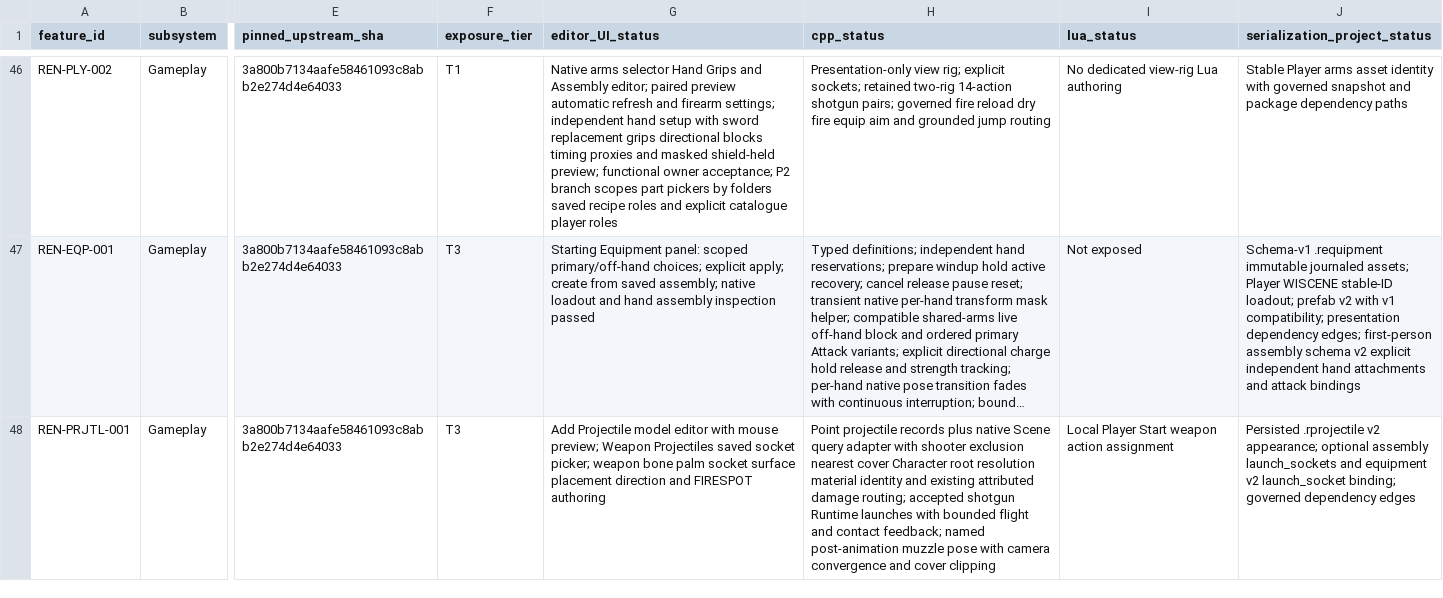
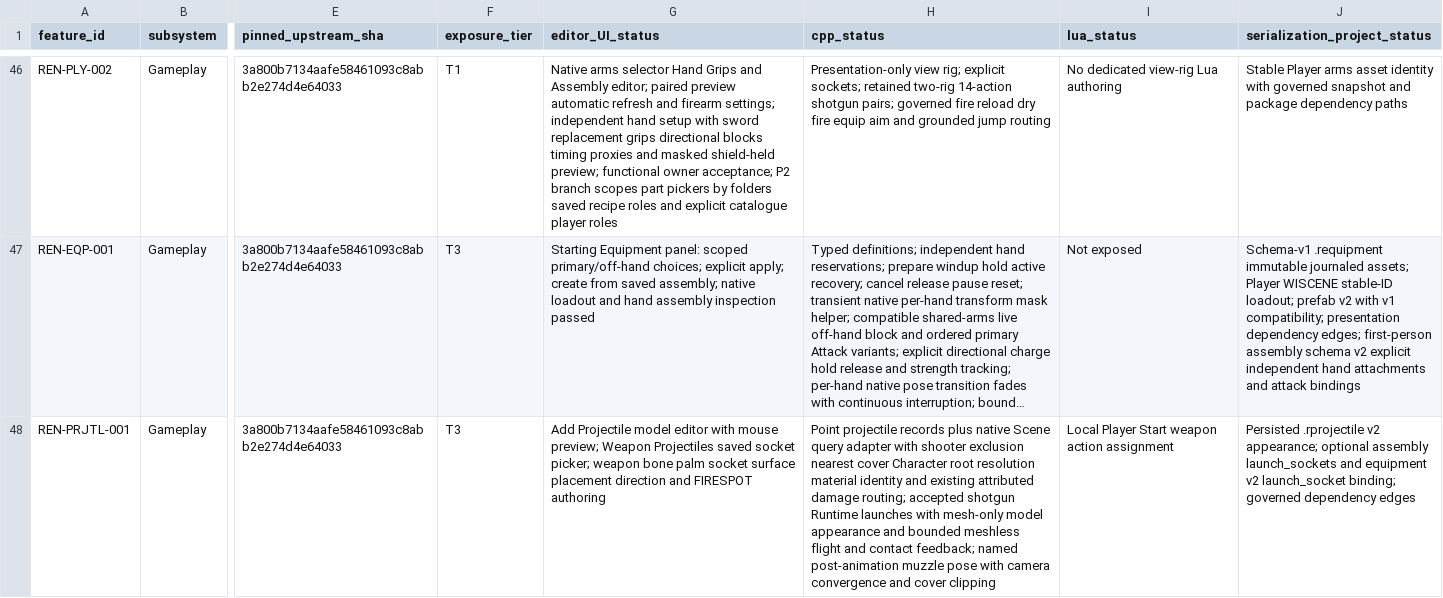
Before and after one commit to mav3r1ckmediastudio-glitch/renegade-engine, a CSV file: docs/FEATURE_MATRIX.csv, drawn as a sheet; only a part is shown, gaps mark what is left out; long unchanged cells end in …; the diff names each change by its address in the sheet, - before the commit and + after, or states it on an @@ line.

Commit message:
fix(runtime): show projectile meshes without debug flight overlays

```diff
--- a/docs/FEATURE_MATRIX.csv
+++ b/docs/FEATURE_MATRIX.csv
-H48 (cpp_status): …launches with bounded flight and…
+H48 (cpp_status): …launches with mesh-only model appearance and bounded meshless flight and…
```
Also changed, not shown: 3 other files.
